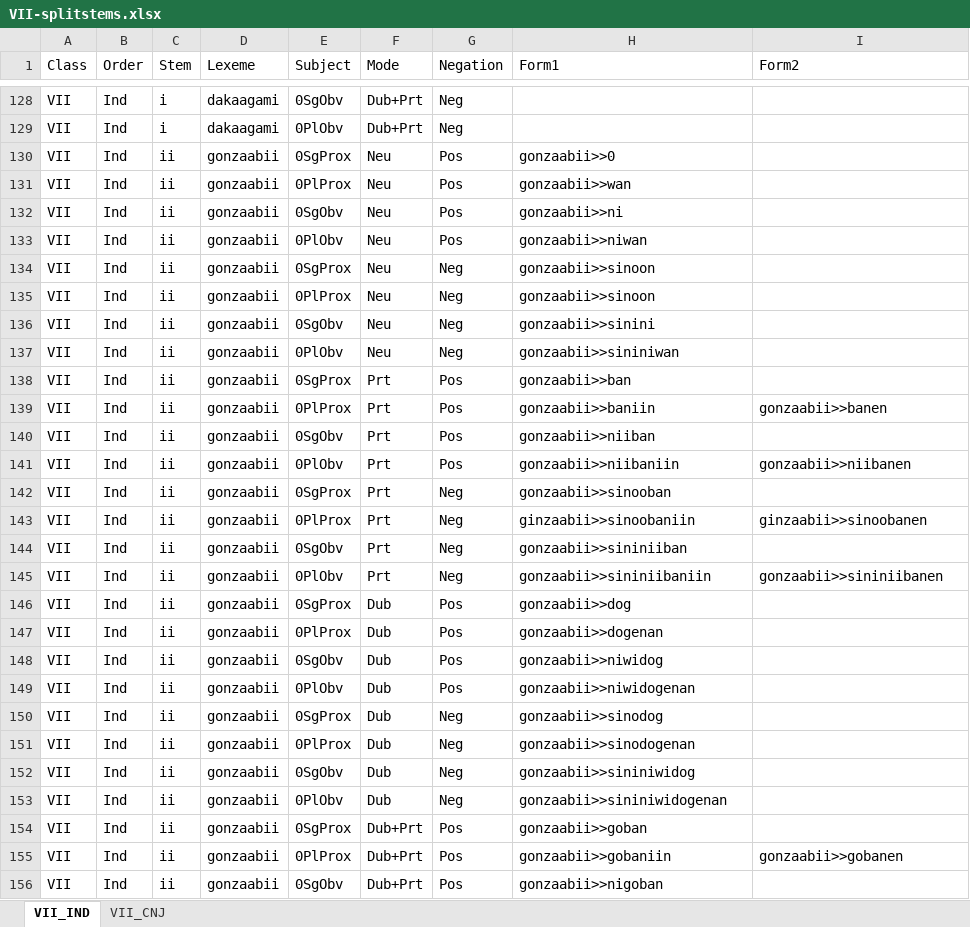
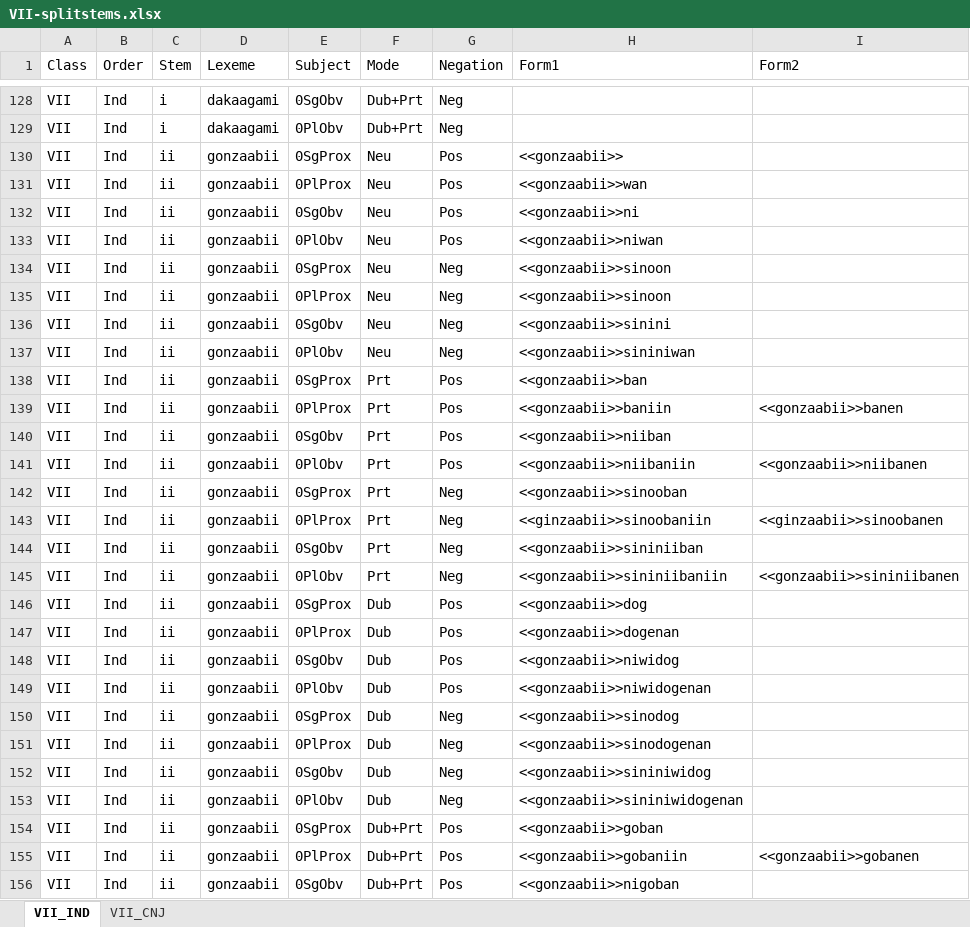
Before and after one commit to giellalt/lang-ciw, an Excel workbook: inc/flattened/createYaml/VII-splitstems.xlsx, sheet VII_IND, drawn as a sheet; only a part is shown, gaps mark what is left out; values as stored, in another font and other column widths than the file's, no borders; the diff covers the shown part only; the diff names each change by its address in the sheet, - before the commit and + after, or states it on an @@ line.

```diff
--- a/inc/flattened/createYaml/VII-splitstems.xlsx (sheet VII_IND)
+++ b/inc/flattened/createYaml/VII-splitstems.xlsx (sheet VII_IND)
-H130 (Form1): gonzaabii>>0
+H130 (Form1): <<gonzaabii>>
-H131 (Form1): gonzaabii>>wan
+H131 (Form1): <<gonzaabii>>wan
-H132 (Form1): gonzaabii>>ni
+H132 (Form1): <<gonzaabii>>ni
-H133 (Form1): gonzaabii>>niwan
+H133 (Form1): <<gonzaabii>>niwan
-H134:H135 (Form1): gonzaabii>>sinoon
+H134:H135 (Form1): <<gonzaabii>>sinoon
-H136 (Form1): gonzaabii>>sinini
+H136 (Form1): <<gonzaabii>>sinini
-H137 (Form1): gonzaabii>>sininiwan
+H137 (Form1): <<gonzaabii>>sininiwan
-H138 (Form1): gonzaabii>>ban
+H138 (Form1): <<gonzaabii>>ban
-H139 (Form1): gonzaabii>>baniin
+H139 (Form1): <<gonzaabii>>baniin
-I139 (Form2): gonzaabii>>banen
+I139 (Form2): <<gonzaabii>>banen
-H140 (Form1): gonzaabii>>niiban
+H140 (Form1): <<gonzaabii>>niiban
-H141 (Form1): gonzaabii>>niibaniin
+H141 (Form1): <<gonzaabii>>niibaniin
-I141 (Form2): gonzaabii>>niibanen
+I141 (Form2): <<gonzaabii>>niibanen
-H142 (Form1): gonzaabii>>sinooban
+H142 (Form1): <<gonzaabii>>sinooban
-H143 (Form1): ginzaabii>>sinoobaniin
+H143 (Form1): <<ginzaabii>>sinoobaniin
-I143 (Form2): ginzaabii>>sinoobanen
+I143 (Form2): <<ginzaabii>>sinoobanen
-H144 (Form1): gonzaabii>>sininiiban
+H144 (Form1): <<gonzaabii>>sininiiban
-H145 (Form1): gonzaabii>>sininiibaniin
+H145 (Form1): <<gonzaabii>>sininiibaniin
-I145 (Form2): gonzaabii>>sininiibanen
+I145 (Form2): <<gonzaabii>>sininiibanen
-H146 (Form1): gonzaabii>>dog
+H146 (Form1): <<gonzaabii>>dog
-H147 (Form1): gonzaabii>>dogenan
+H147 (Form1): <<gonzaabii>>dogenan
-H148 (Form1): gonzaabii>>niwidog
+H148 (Form1): <<gonzaabii>>niwidog
-H149 (Form1): gonzaabii>>niwidogenan
+H149 (Form1): <<gonzaabii>>niwidogenan
-H150 (Form1): gonzaabii>>sinodog
+H150 (Form1): <<gonzaabii>>sinodog
-H151 (Form1): gonzaabii>>sinodogenan
+H151 (Form1): <<gonzaabii>>sinodogenan
-H152 (Form1): gonzaabii>>sininiwidog
+H152 (Form1): <<gonzaabii>>sininiwidog
-H153 (Form1): gonzaabii>>sininiwidogenan
+H153 (Form1): <<gonzaabii>>sininiwidogenan
-H154 (Form1): gonzaabii>>goban
+H154 (Form1): <<gonzaabii>>goban
-H155 (Form1): gonzaabii>>gobaniin
+H155 (Form1): <<gonzaabii>>gobaniin
-I155 (Form2): gonzaabii>>gobanen
+I155 (Form2): <<gonzaabii>>gobanen
-H156 (Form1): gonzaabii>>nigoban
+H156 (Form1): <<gonzaabii>>nigoban
```
Also changed, not shown: 220 edited cells elsewhere in this sheet, sheet VII_CNJ, inc/flattened/createYaml/VAI-splitstem.xlsx, inc/flattened/createYaml/VTA-splitstem.xlsx, 2 other files.
